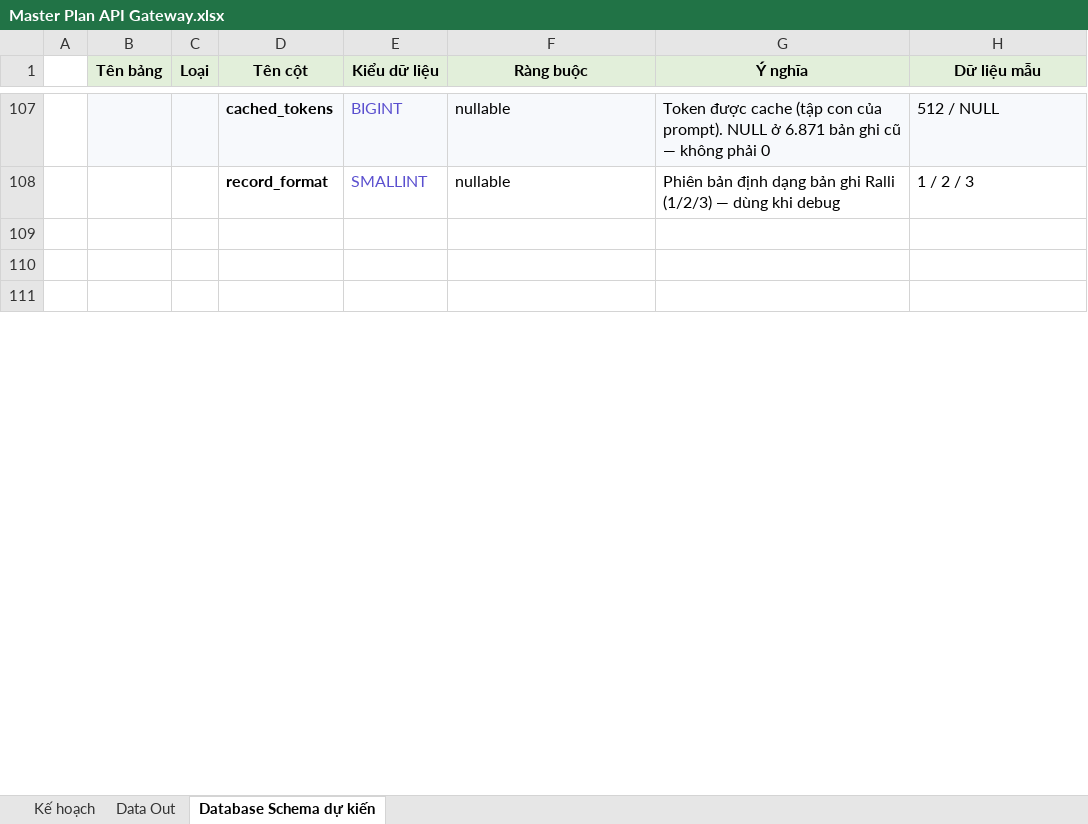
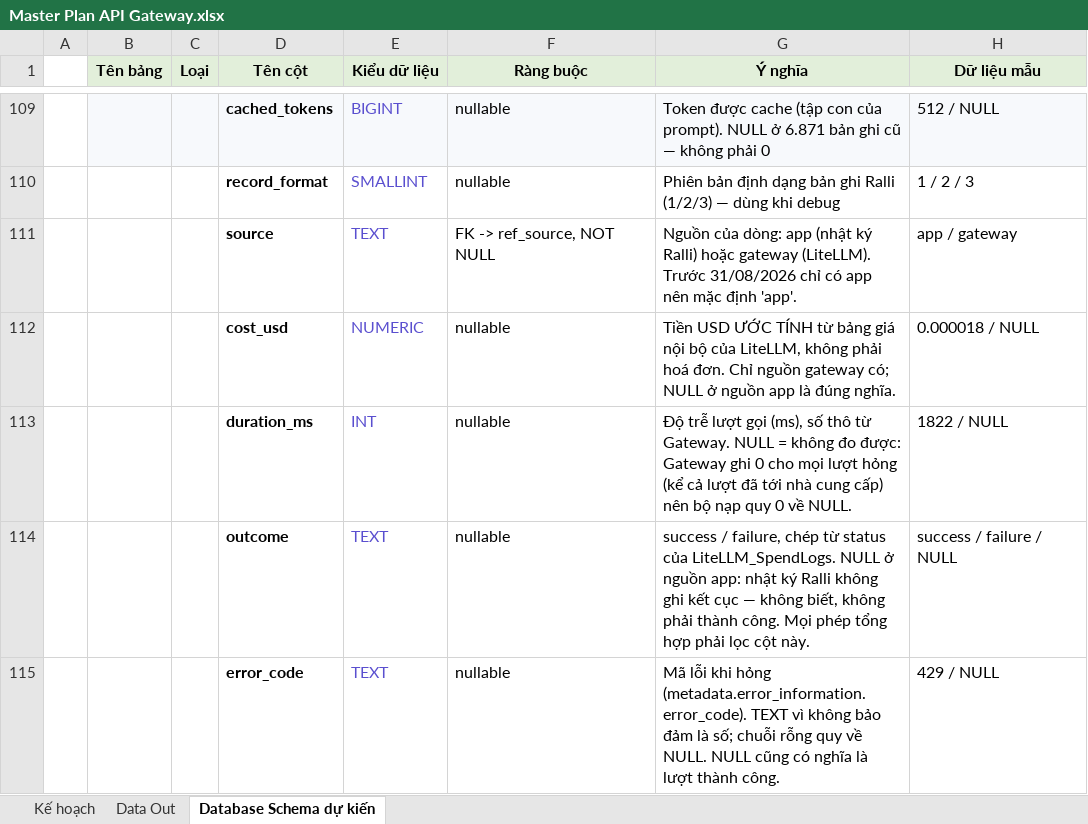
Before and after one commit to ursweetheart/token-ledger-dashboard, an Excel workbook: planning/Master Plan API Gateway.xlsx, sheet Database Schema dự kiến, drawn as a sheet; only a part is shown, gaps mark what is left out; the shorter side is filled out with more unchanged rows; values as stored, in another font and other column widths than the file's, no borders; the diff covers the shown part only; the diff names each change by its address in the sheet, - before the commit and + after, or states it on an @@ line.

```diff
--- a/planning/Master Plan API Gateway.xlsx (sheet Database Schema dự kiến)
+++ b/planning/Master Plan API Gateway.xlsx (sheet Database Schema dự kiến)
+row 111:  |  |  | source | TEXT | FK -> ref_source, NOT NULL | Nguồn của dòng: app (nhật ký Ralli) hoặc gateway (LiteLLM). Trước 31/08/2026 chỉ có app nên mặc định 'app'. | app / gateway
+row 112:  |  |  | cost_usd | NUMERIC | nullable | Tiền USD ƯỚC TÍNH từ bảng giá nội bộ của LiteLLM, không phải hoá đơn. Chỉ nguồn gateway có; NULL ở nguồn app là đúng nghĩa. | 0.000018 / NULL
+row 113:  |  |  | duration_ms | INT | nullable | Độ trễ lượt gọi (ms), số thô từ Gateway. NULL = không đo được: Gateway ghi 0 cho mọi lượt hỏng (kể cả lượt đã tới nhà cung cấp) nên bộ nạp quy 0 về NULL. | 1822 / NULL
+row 114:  |  |  | outcome | TEXT | nullable | success / failure, chép từ status của LiteLLM_SpendLogs. NULL ở nguồn app: nhật ký Ralli không ghi kết cục — không biết, không phải thành công. Mọi phép tổng hợp phải lọc cột này. | success / failure / NULL
+row 115:  |  |  | error_code | TEXT | nullable | Mã lỗi khi hỏng (metadata.error_information.error_code). TEXT vì không bảo đảm là số; chuỗi rỗng quy về NULL. NULL cũng có nghĩa là lượt thành công. | 429 / NULL
```
Also changed, not shown: 186 added rows and 13 edited cells elsewhere in this sheet, sheet Kế hoạch, sheet Data Out.
